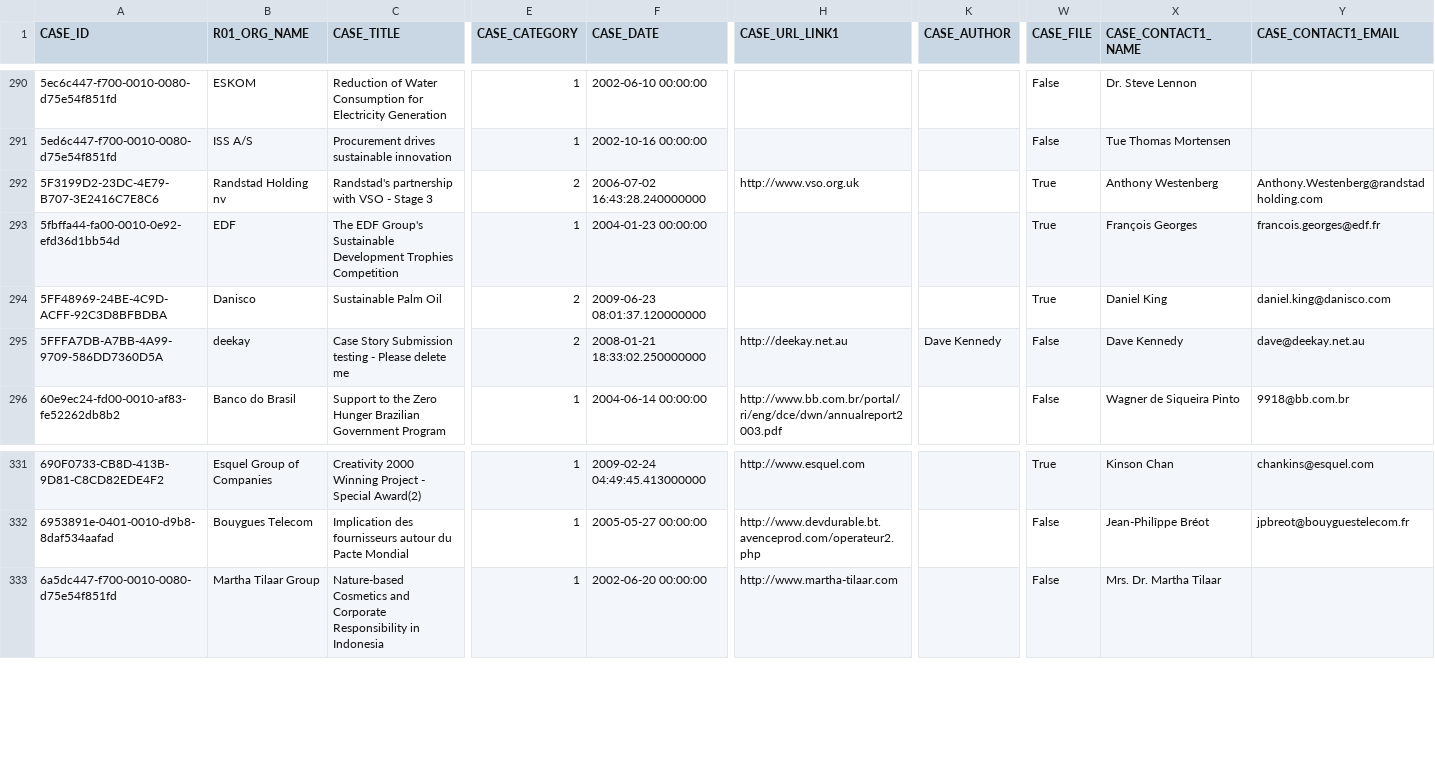
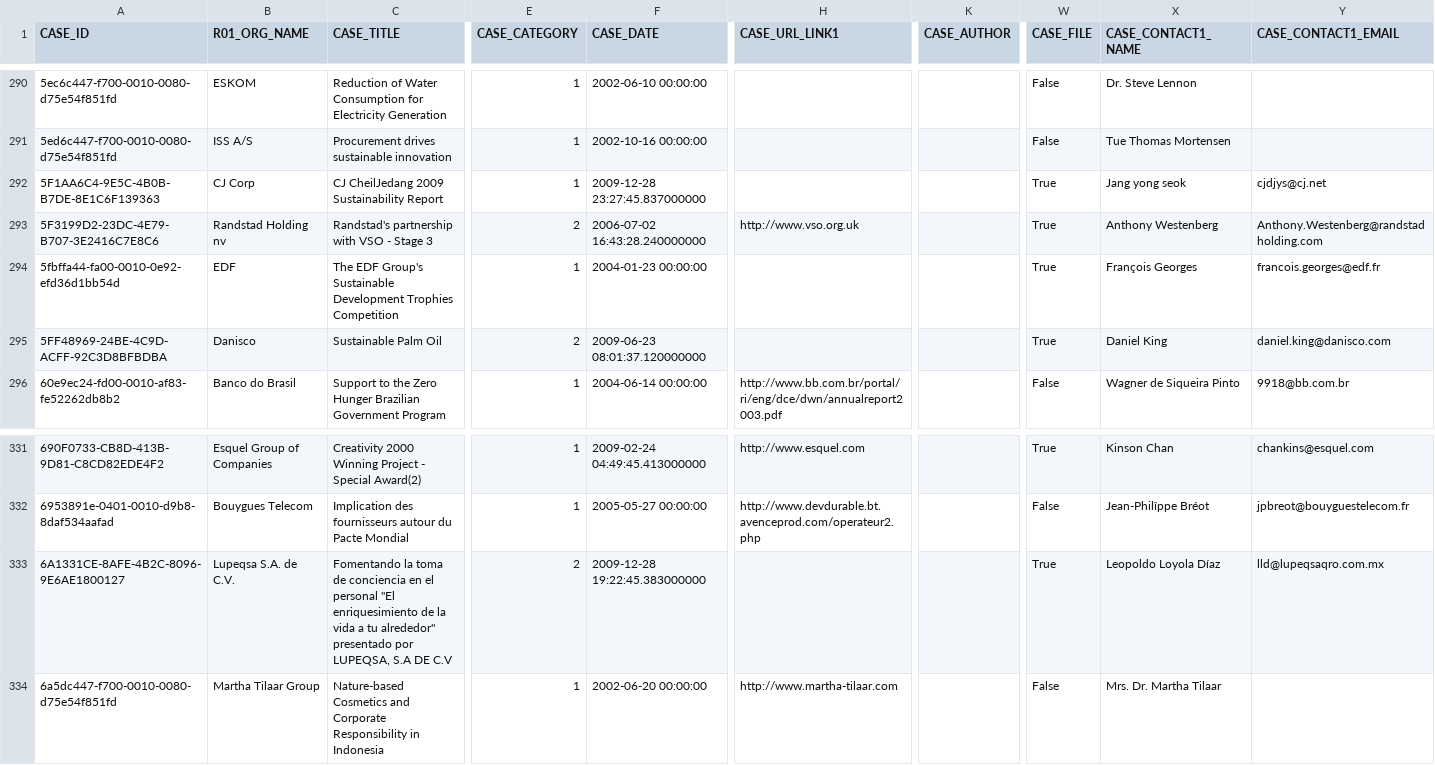
Before and after one commit to evanmac123/UNGC, a CSV file: lib/un7_tables/R07_CASE_STORY.csv, drawn as a sheet; only a part is shown, gaps mark what is left out; removed rows and columns are numbered as before the commit, all else as after; rows hold the shown columns only; the diff names each change by its address in the sheet, - before the commit and + after, or states it on an @@ line.

Commit message:
data exported on January 1, 2010

```diff
--- a/lib/un7_tables/R07_CASE_STORY.csv
+++ b/lib/un7_tables/R07_CASE_STORY.csv
+row 292: 5F1AA6C4-9E5C-4B0B-B7DE-8E1C6F139363 | CJ Corp | CJ CheilJedang 2009 Sustainability Report | 1 | 2009-12-28 23:27:45.837000000 |  |  | True | Jang yong seok | cjdjys@cj.net
-row 295: 5FFFA7DB-A7BB-4A99-9709-586DD7360D5A | deekay | Case Story Submission testing - Please delete me | 2 | 2008-01-21 18:33:02.250000000 | http://deekay.net.au | Dave Kennedy | False | Dave Kennedy | dave@deekay.net.au
+row 333: 6A1331CE-8AFE-4B2C-8096-9E6AE1800127 | Lupeqsa S.A. de C.V. | Fomentando la toma de conciencia en el personal "El enriquesimiento de la vida a tu alrededor" presentado por LUPEQSA, S.A DE C.V | 2 | 2009-12-28 19:22:45.383000000 |  |  | True | Leopoldo Loyola Díaz | lld@lupeqsaqro.com.mx
```
Also changed, not shown: lib/un7_tables/R09_XREF_R07_TR05.csv, lib/un7_tables/R10_XREF_R07_TR01.csv, 36 other files.
